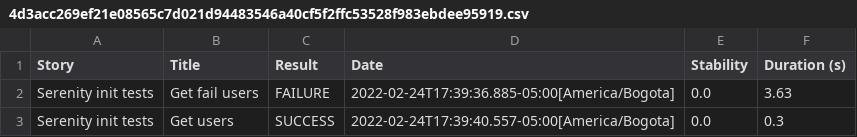
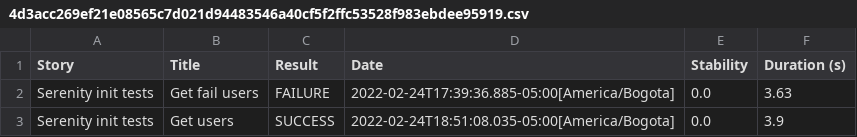
Before and after one commit to Alex-Oq21/Serenity-BDD-ScreenPlay, a CSV file: target/site/serenity/4d3acc269ef21e08565c7d021d94483546a40cf5f2ffc53528f983ebdee95919.csv, drawn as a sheet.

```diff
--- a/target/site/serenity/4d3acc269ef21e08565c7d021d94483546a40cf5f2ffc53528f983ebdee95919.csv
+++ b/target/site/serenity/4d3acc269ef21e08565c7d021d94483546a40cf5f2ffc53528f983ebdee95919.csv
@@ -2,2 +2,2 @@
 "Serenity init tests","Get fail users","FAILURE","2022-02-24T17:39:36.885-05:00[America/Bogota]","0.0","3.63"
-"Serenity init tests","Get users","SUCCESS","2022-02-24T17:39:40.557-05:00[America/Bogota]","0.0","0.3"
+"Serenity init tests","Get users","SUCCESS","2022-02-24T18:51:08.035-05:00[America/Bogota]","0.0","3.9"
```
Also changed, not shown: target/site/serenity/7988540761c232c64e2139483f6d29a8fe1005eab04b32853427f34aba4a8e0a.csv, target/site/serenity/results.csv, 22 other files.
